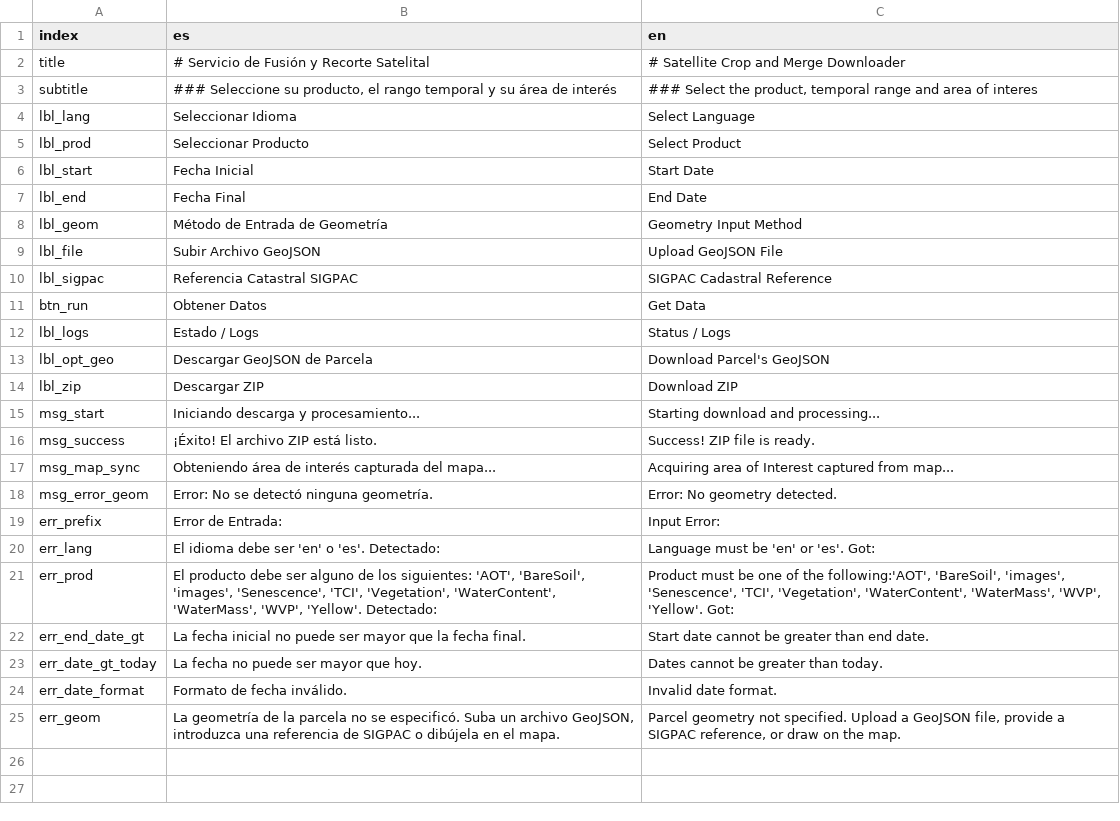
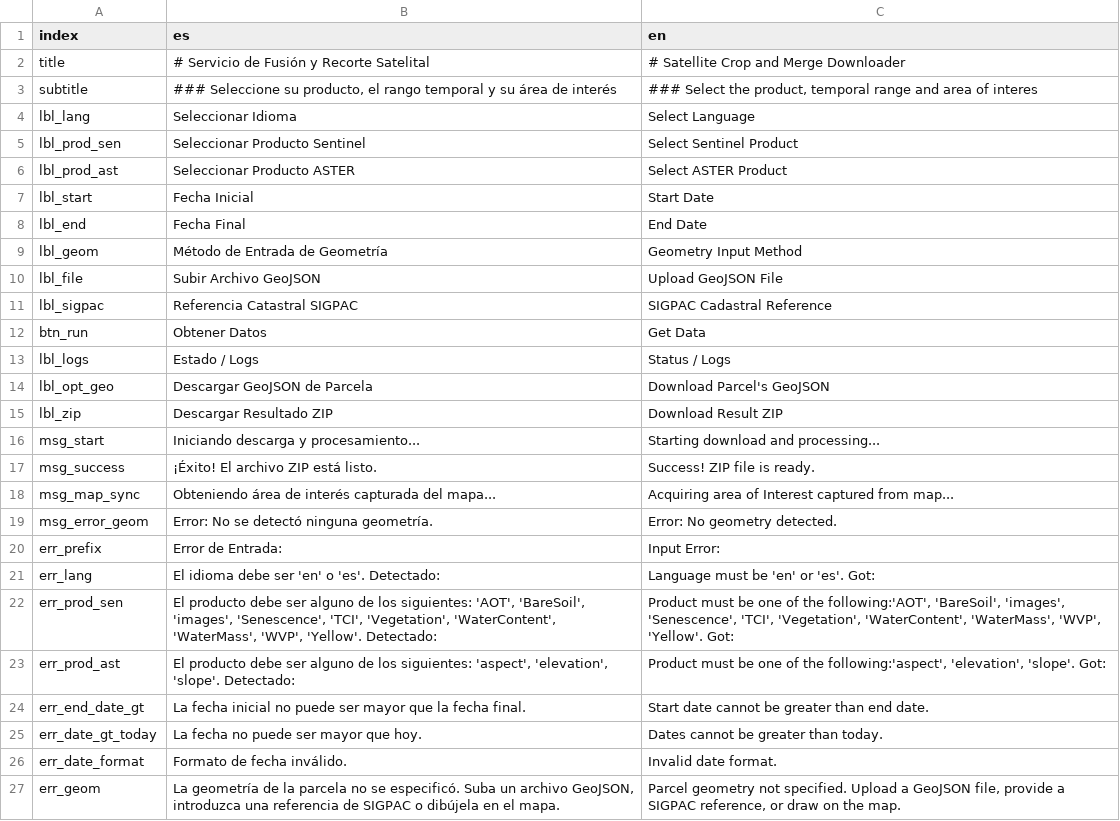
Before and after one commit to KhaosResearch/satellite-crop-merge-ds, a CSV file: app/assets/multilanguage.csv, drawn as a sheet.

Commit message:
ui: update UI to download ASTER products
- Added new Porduct Radio selector.
- Updated lang reactivity and labels
- Hid Date selection due to ASTER products not needing it

```diff
--- a/app/assets/multilanguage.csv
+++ b/app/assets/multilanguage.csv
@@ -4,3 +4,4 @@ subtitle,"### Seleccione su producto, el rango temporal y su área de interés",
 lbl_lang,Seleccionar Idioma,Select Language
-lbl_prod,Seleccionar Producto,Select Product
+lbl_prod_sen,Seleccionar Producto Sentinel,Select Sentinel Product
+lbl_prod_ast,Seleccionar Producto ASTER,Select ASTER Product
 lbl_start,Fecha Inicial,Start Date
@@ -13,3 +14,3 @@ lbl_logs,Estado / Logs,Status / Logs
 lbl_opt_geo,Descargar GeoJSON de Parcela,Download Parcel's GeoJSON
-lbl_zip,Descargar ZIP,Download ZIP
+lbl_zip,Descargar Resultado ZIP,Download Result ZIP
 msg_start,Iniciando descarga y procesamiento...,"Starting download and processing..."
@@ -20,3 +21,4 @@ err_prefix,Error de Entrada:,Input Error:
 err_lang,El idioma debe ser 'en' o 'es'. Detectado: ,Language must be 'en' or 'es'. Got:
-err_prod,"El producto debe ser alguno de los siguientes: 'AOT', 'BareSoil', 'images', 'Senescence', 'TCI', 'Vegetation', 'WaterContent', 'WaterMass', 'WVP', 'Yellow'. Detectado: ","Product must be one of the following:'AOT', 'BareSoil', 'images', 'Senescence', 'TCI', 'Vegetation', 'WaterContent', 'WaterMass', 'WVP', 'Yellow'. Got: "
+err_prod_sen,"El producto debe ser alguno de los siguientes: 'AOT', 'BareSoil', 'images', 'Senescence', 'TCI', 'Vegetation', 'WaterContent', 'WaterMass', 'WVP', 'Yellow'. Detectado: ","Product must be one of the following:'AOT', 'BareSoil', 'images', 'Senescence', 'TCI', 'Vegetation', 'WaterContent', 'WaterMass', 'WVP', 'Yellow'. Got: "
+err_prod_ast,"El producto debe ser alguno de los siguientes: 'aspect', 'elevation', 'slope'. Detectado: ","Product must be one of the following:'aspect', 'elevation', 'slope'. Got: "
 err_end_date_gt,La fecha inicial no puede ser mayor que la fecha final.,Start date cannot be greater than end date.
```
Also changed, not shown: 1 other file.
